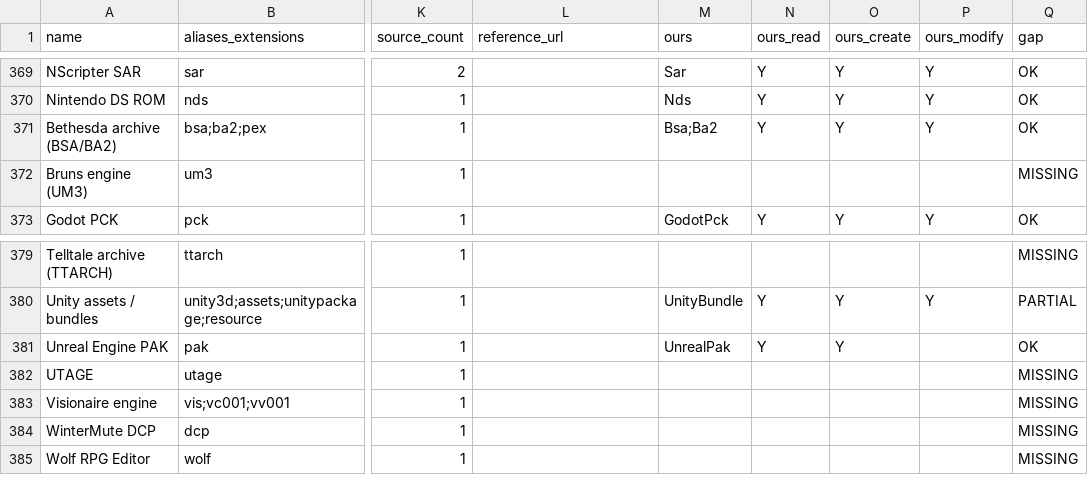
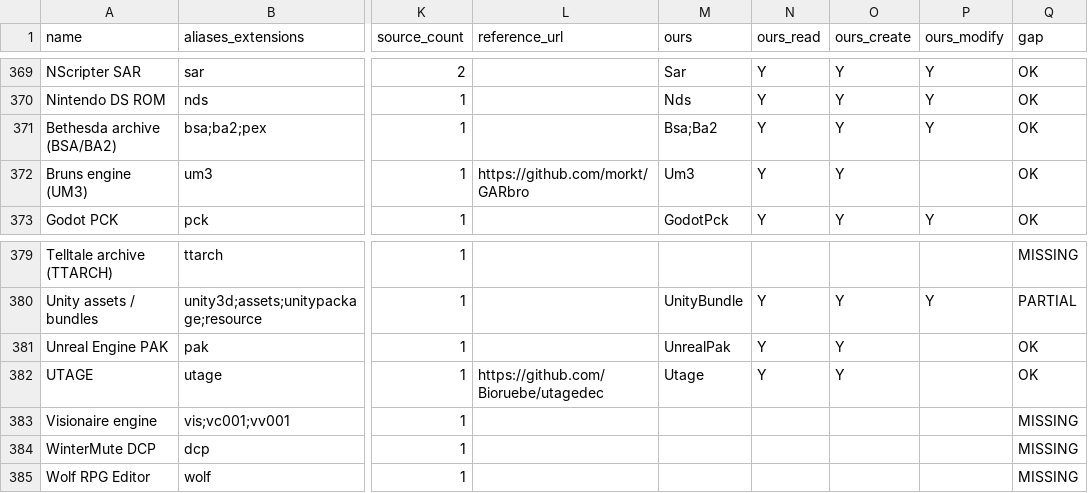
Before and after one commit to Hawkynt/CompressionWorkbench, a CSV file: docs/catalogue/reference-formats.csv, drawn as a sheet; only a part is shown, gaps mark what is left out; the diff names each change by its address in the sheet, - before the commit and + after, or states it on an @@ line.

Commit message:
+ Bruns UM3 audio and UTAGE encrypted assets
Both were MISSING catalogue rows; both are single-file obfuscations, so
they are stream formats (decode to the original file, encode it back).

- UM3 (Bruns engine "UltraMarine3"): an Ogg stream with its first 0x800
  bytes inverted. Encoding refuses anything that is not Ogg; it is exempted
  from the arbitrary-data round-trip suites for that reason.
- UTAGE: repeating-key XOR that leaves zero bytes and bytes equal to their
  key byte untouched, which makes it its own inverse. Decodes with the
  engine default key InputOriginalKey; create option key=<text> encodes
  with a game's own key.

Oracle evidence: GARbro 1.5.44 decodes our cwb-tone.um3 to the same PCM
(SHA-256) as the plain Ogg, and our PNG and JPEG .utage files to the same
pixels as the plain images (garbro-decode.txt). Tests pin our encoders to
those verified bytes and round-trip boundary lengths, every byte value at
every key position, custom keys and malformed input.

Sourcing: rung 3/4. The layouts are as GARbro (MIT) and utagedec
(BSD-3-Clause) describe them; no code was converted. GARbro is the oracle.

```diff
--- a/docs/catalogue/reference-formats.csv
+++ b/docs/catalogue/reference-formats.csv
-L372 (reference_url): (empty)
+L372 (reference_url): https://github.com/morkt/GARbro
-M372 (ours): (empty)
+M372 (ours): Um3
-N372 (ours_read): (empty)
+N372 (ours_read): Y
-O372 (ours_create): (empty)
+O372 (ours_create): Y
-Q372 (gap): MISSING
+Q372 (gap): OK
-L382 (reference_url): (empty)
+L382 (reference_url): https://github.com/Bioruebe/utagedec
-M382 (ours): (empty)
+M382 (ours): Utage
-N382 (ours_read): (empty)
+N382 (ours_read): Y
-O382 (ours_create): (empty)
+O382 (ours_create): Y
-Q382 (gap): MISSING
+Q382 (gap): OK
```
Also changed, not shown: 17 other files.
